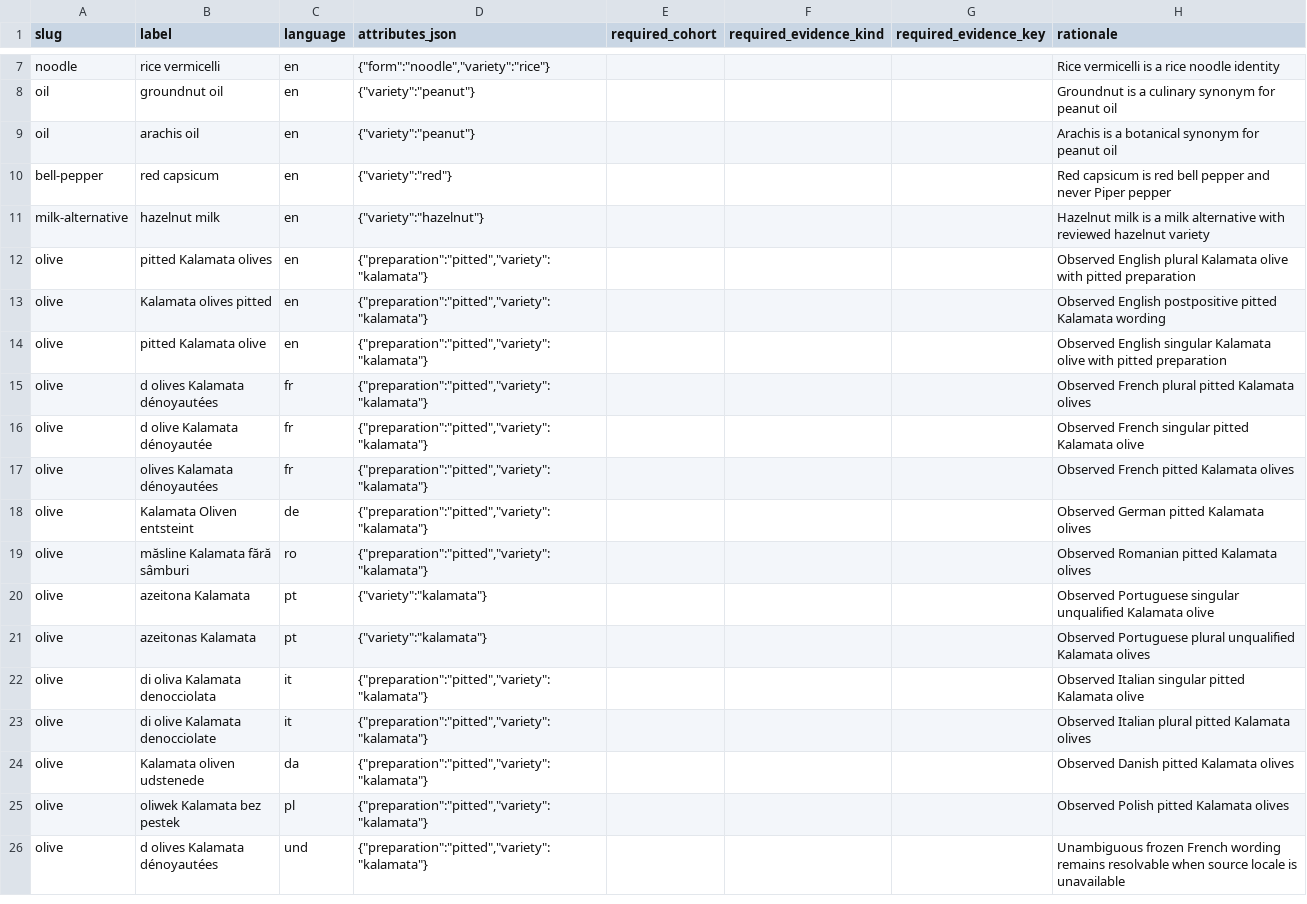
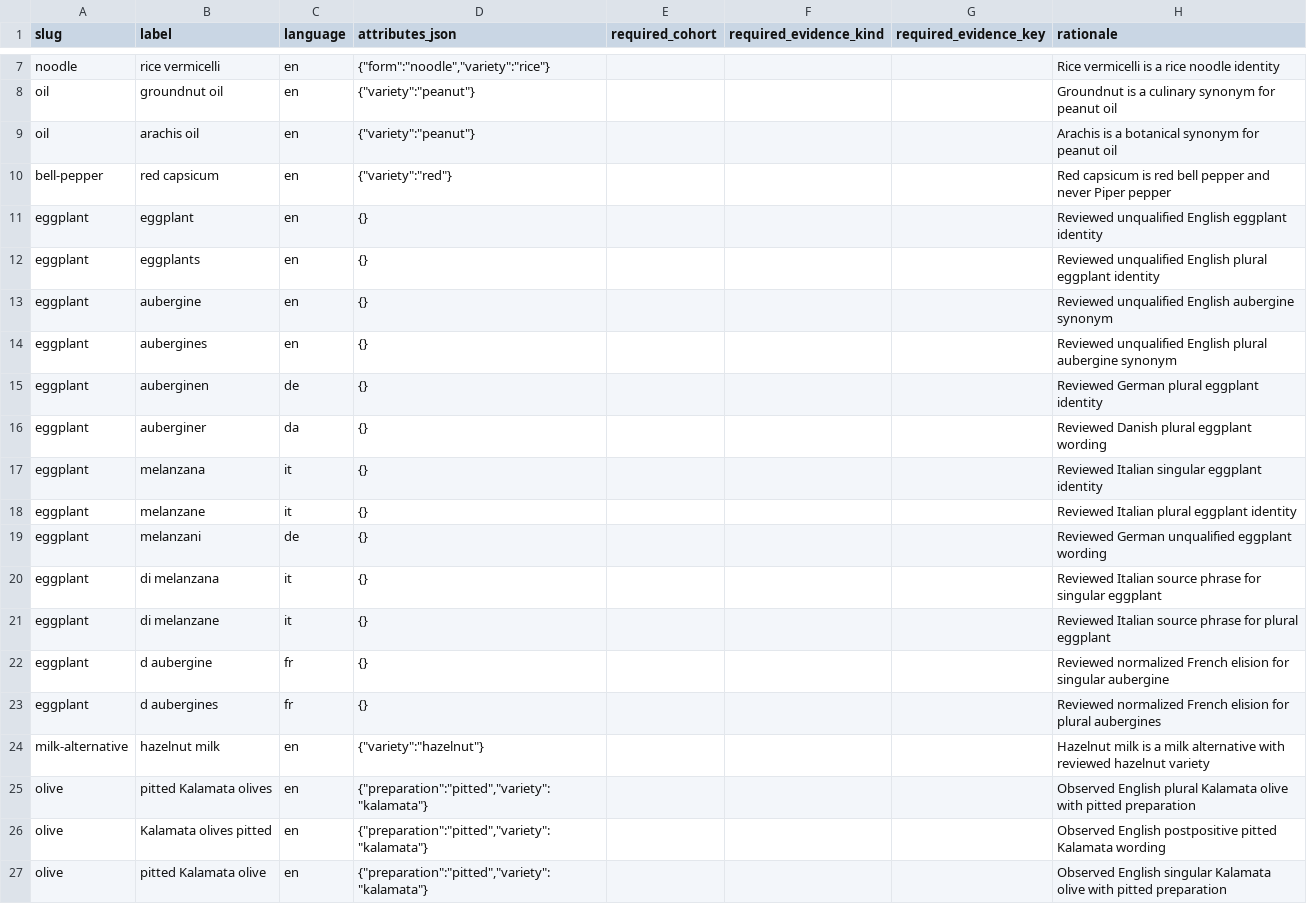
Before and after one commit to SFenton/EverShelf, a CSV file: api/lib/ontology_v3/data/full-resolution-v3/aliases.csv, drawn as a sheet; only a part is shown, gaps mark what is left out; the shorter side is filled out with more unchanged rows.

```diff
--- a/api/lib/ontology_v3/data/full-resolution-v3/aliases.csv
+++ b/api/lib/ontology_v3/data/full-resolution-v3/aliases.csv
@@ -10,2 +10,15 @@ oil,arachis oil,en,"{""variety"":""peanut""}",,,,Arachis is a botanical synonym
 bell-pepper,red capsicum,en,"{""variety"":""red""}",,,,Red capsicum is red bell pepper and never Piper pepper
+eggplant,eggplant,en,{},,,,Reviewed unqualified English eggplant identity
+eggplant,eggplants,en,{},,,,Reviewed unqualified English plural eggplant identity
+eggplant,aubergine,en,{},,,,Reviewed unqualified English aubergine synonym
+eggplant,aubergines,en,{},,,,Reviewed unqualified English plural aubergine synonym
+eggplant,auberginen,de,{},,,,Reviewed German plural eggplant identity
+eggplant,auberginer,da,{},,,,Reviewed Danish plural eggplant wording
+eggplant,melanzana,it,{},,,,Reviewed Italian singular eggplant identity
+eggplant,melanzane,it,{},,,,Reviewed Italian plural eggplant identity
+eggplant,melanzani,de,{},,,,Reviewed German unqualified eggplant wording
+eggplant,di melanzana,it,{},,,,Reviewed Italian source phrase for singular eggplant
+eggplant,di melanzane,it,{},,,,Reviewed Italian source phrase for plural eggplant
+eggplant,d aubergine,fr,{},,,,Reviewed normalized French elision for singular aubergine
+eggplant,d aubergines,fr,{},,,,Reviewed normalized French elision for plural aubergines
 milk-alternative,hazelnut milk,en,"{""variety"":""hazelnut""}",,,,Hazelnut milk is a milk alternative with reviewed hazelnut variety
```
Also changed, not shown: api/lib/ontology_v3/data/full-resolution-v3/edge-reviews.csv, api/lib/ontology_v3/data/full-resolution-v3/entity-roles.csv, 38 other files.
